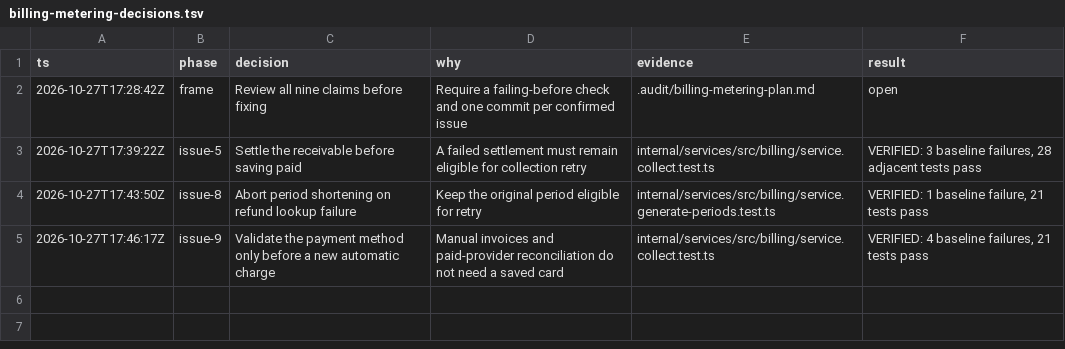
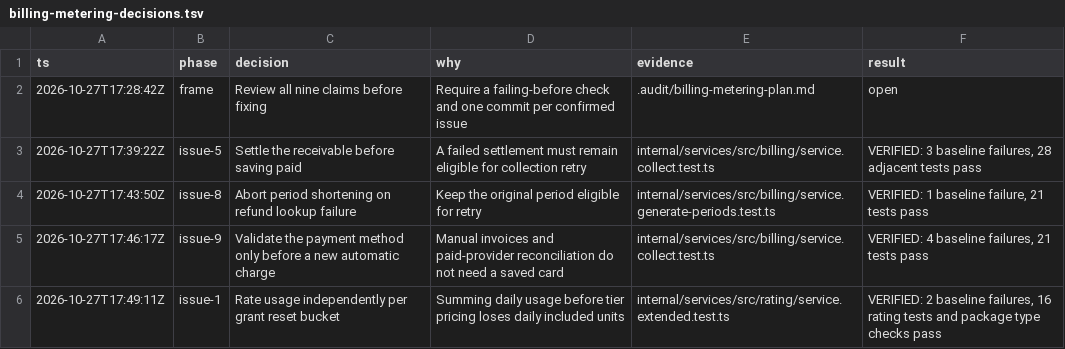
Before and after one commit to jhonsfran/unprice, a TSV file: .audit/billing-metering-decisions.tsv, drawn as a sheet.

Commit message:
fix(billing): rate every usage reset bucket

```diff
--- a/.audit/billing-metering-decisions.tsv
+++ b/.audit/billing-metering-decisions.tsv
@@ -5 +5,2 @@ ts	phase	decision	why	evidence	result
 2026-10-27T17:46:17Z	issue-9	Validate the payment method only before a new automatic charge	Manual invoices and paid-provider reconciliation do not need a saved card	internal/services/src/billing/service.collect.test.ts	VERIFIED: 4 baseline failures, 21 tests pass
+2026-10-27T17:49:11Z	issue-1	Rate usage independently per grant reset bucket	Summing daily usage before tier pricing loses daily included units	internal/services/src/rating/service.extended.test.ts	VERIFIED: 2 baseline failures, 16 rating tests and package type checks pass
```
Also changed, not shown: 7 other files.
